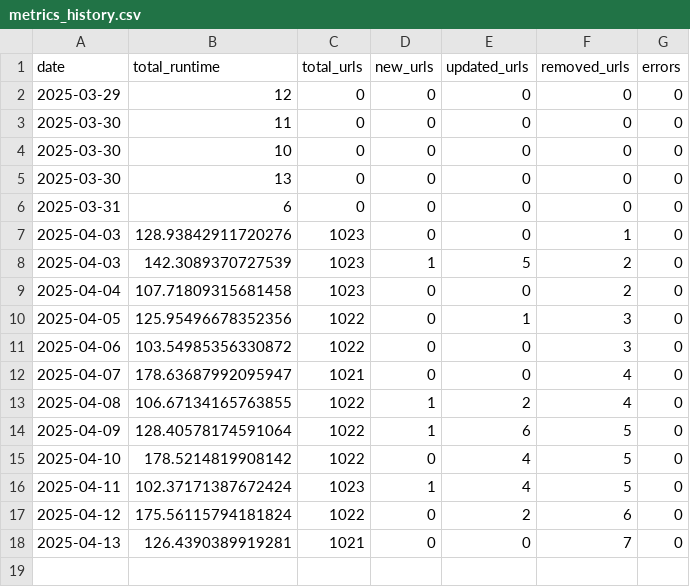
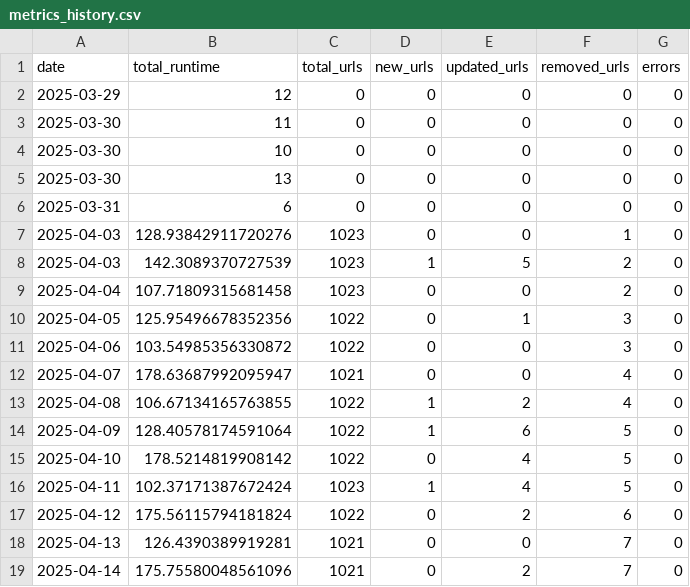
Before and after one commit to sonyaarom/huber-web-app, a CSV file: metrics_history.csv, drawn as a sheet; the diff names each change by its address in the sheet, - before the commit and + after, or states it on an @@ line.

```diff
--- a/metrics_history.csv
+++ b/metrics_history.csv
+row 19: 2025-04-14 | 175.75580048561096 | 1021 | 0 | 2 | 7 | 0
```
Also changed, not shown: 3 other files.
